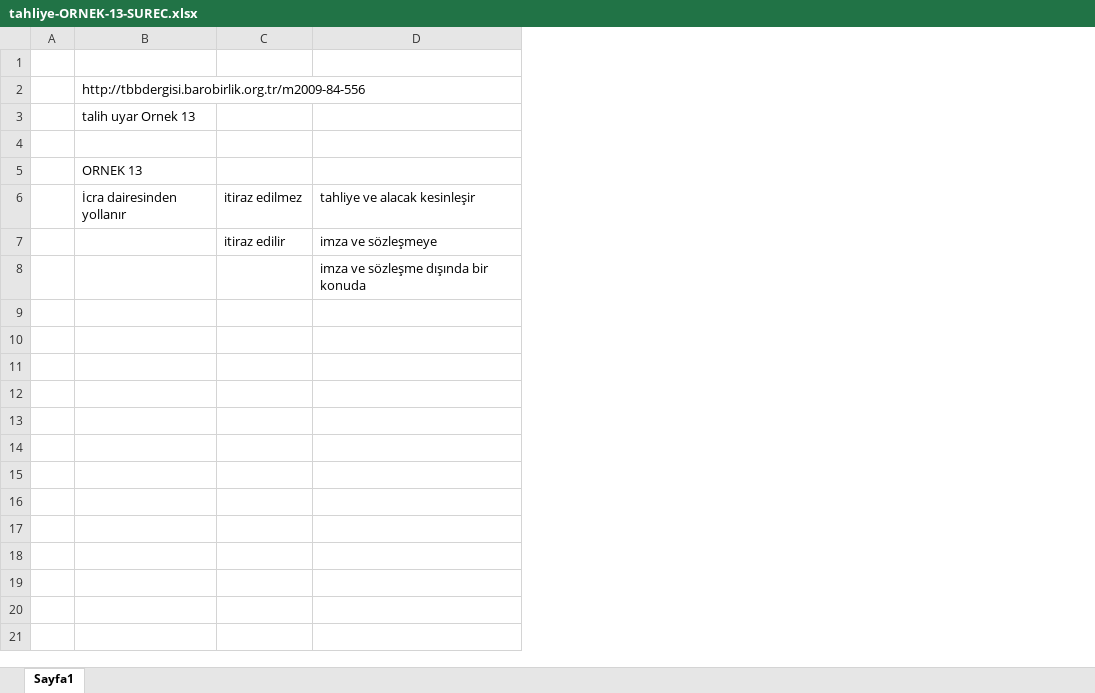
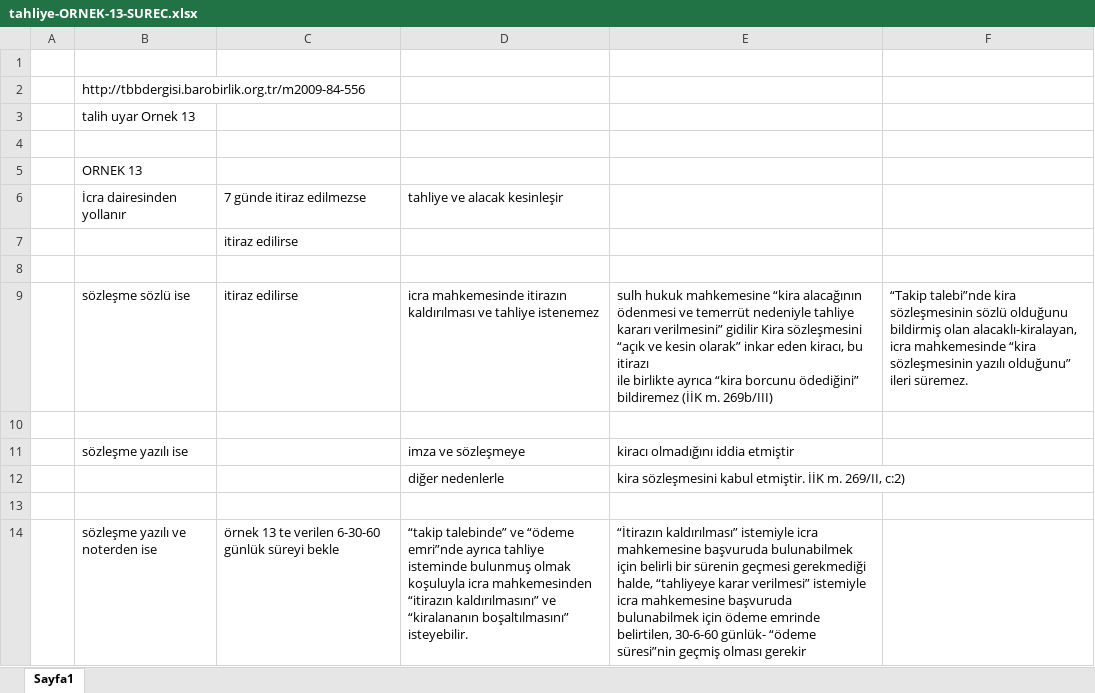
Before and after one commit to roboturx/yzhn, an Excel workbook: OKUBENI/tahliye-ORNEK-13-SUREC.xlsx, sheet Sayfa1, drawn as a sheet; values as stored, in another font and other column widths than the file's, no borders; removed rows and columns are numbered as before the commit, all else as after; ↵ is a line break in a cell; the diff names each change by its address in the sheet, - before the commit and + after, or states it on an @@ line.

Commit message:
committed 20231216

```diff
--- a/OKUBENI/tahliye-ORNEK-13-SUREC.xlsx (sheet Sayfa1)
+++ b/OKUBENI/tahliye-ORNEK-13-SUREC.xlsx (sheet Sayfa1)
-column C, rows 6-7: itiraz edilmez | itiraz edilir
+column C, rows 6-7: 7 günde itiraz edilmezse | itiraz edilirse
+column E, row 12: kira sözleşmesini kabul etmiştir. İİK m. 269/II, c:2)
+column F, empty
-D7: imza ve sözleşmeye
+D7: (empty)
+row 8: (empty)
+row 9:  | sözleşme sözlü ise | itiraz edilirse | icra mahkemesinde itirazın kaldırılması ve tahliye istenemez | sulh hukuk mahkemesine “kira alacağının ödenmesi ve temerrüt nedeniyle tahliye kararı verilmesini” gidilir Kira sözleşmesini “açık ve kesin olarak” inkar eden kiracı, bu itirazı ↵ ile birlikte ayrıca “kira borcunu ödediğini” bildiremez (İİK m. 269b/III) | “Takip talebi”nde kira sözleşmesinin sözlü olduğunu bildirmiş olan alacaklı-kiralayan, icra mahkemesinde “kira sözleşmesinin yazılı olduğunu” ileri süremez.
+row 10: (empty)
+row 11:  | sözleşme yazılı ise |  | imza ve sözleşmeye | kiracı olmadığını iddia etmiştir
-D12: imza ve sözleşme dışında bir konuda
+D12: diğer nedenlerle
+row 13: (empty)
+row 14:  | sözleşme yazılı ve noterden ise | örnek 13 te verilen 6-30-60 günlük süreyi bekle | “takip talebinde” ve “ödeme emri”nde ayrıca tahliye isteminde bulunmuş olmak koşuluyla icra mahkemesinden “itirazın kaldırılmasını” ve “kiralananın boşaltılmasını” isteyebilir. | “İtirazın kaldırılması” istemiyle icra mahkemesine başvuruda bulunabilmek için belirli bir sürenin geçmesi gerekmediği halde, “tahliyeye karar verilmesi” istemiyle icra mahkemesine başvuruda bulunabilmek için ödeme emrinde belirtilen, 30-6-60 günlük- “ödeme süresi”nin geçmiş olması gerekir
```
